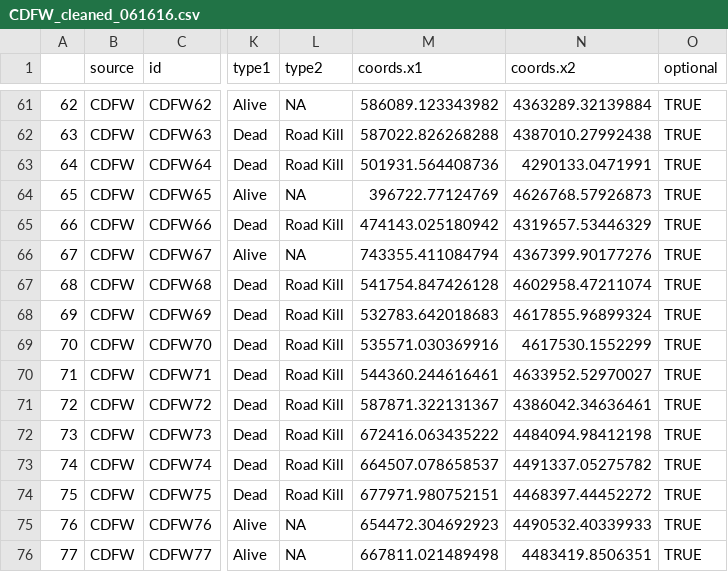
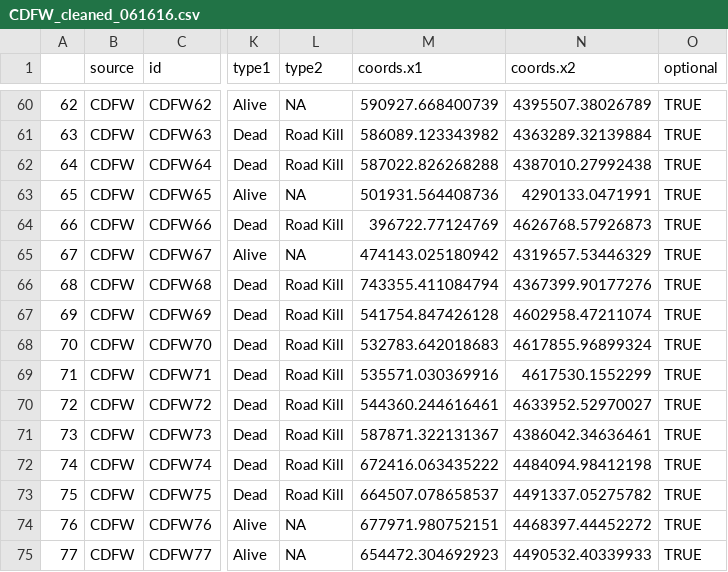
Before and after one commit to appelc/porc_note, a CSV file: Spreadsheets/CDFW_cleaned_061616.csv, drawn as a sheet; only a part is shown, gaps mark what is left out; addresses are those after the commit; the diff covers the shown part only; the diff names each change by its address in the sheet, - before the commit and + after, or states it on an @@ line.

```diff
--- a/Spreadsheets/CDFW_cleaned_061616.csv
+++ b/Spreadsheets/CDFW_cleaned_061616.csv
-M60 (coords.x1): 586089.123343982
+M60 (coords.x1): 590927.668400739
-N60 (coords.x2): 4363289.32139884
+N60 (coords.x2): 4395507.38026789
-M61 (coords.x1): 587022.826268288
+M61 (coords.x1): 586089.123343982
-N61 (coords.x2): 4387010.27992438
+N61 (coords.x2): 4363289.32139884
-M62 (coords.x1): 501931.564408736
+M62 (coords.x1): 587022.826268288
-N62 (coords.x2): 4290133.0471991
+N62 (coords.x2): 4387010.27992438
-M63 (coords.x1): 396722.77124769
+M63 (coords.x1): 501931.564408736
-N63 (coords.x2): 4626768.57926873
+N63 (coords.x2): 4290133.0471991
-M64 (coords.x1): 474143.025180942
+M64 (coords.x1): 396722.77124769
-N64 (coords.x2): 4319657.53446329
+N64 (coords.x2): 4626768.57926873
-M65 (coords.x1): 743355.411084794
+M65 (coords.x1): 474143.025180942
-N65 (coords.x2): 4367399.90177276
+N65 (coords.x2): 4319657.53446329
-M66 (coords.x1): 541754.847426128
+M66 (coords.x1): 743355.411084794
-N66 (coords.x2): 4602958.47211074
+N66 (coords.x2): 4367399.90177276
-M67 (coords.x1): 532783.642018683
+M67 (coords.x1): 541754.847426128
-N67 (coords.x2): 4617855.96899324
+N67 (coords.x2): 4602958.47211074
-M68 (coords.x1): 535571.030369916
+M68 (coords.x1): 532783.642018683
-N68 (coords.x2): 4617530.1552299
+N68 (coords.x2): 4617855.96899324
-M69 (coords.x1): 544360.244616461
+M69 (coords.x1): 535571.030369916
-N69 (coords.x2): 4633952.52970027
+N69 (coords.x2): 4617530.1552299
-M70 (coords.x1): 587871.322131367
+M70 (coords.x1): 544360.244616461
-N70 (coords.x2): 4386042.34636461
+N70 (coords.x2): 4633952.52970027
-M71 (coords.x1): 672416.063435222
+M71 (coords.x1): 587871.322131367
-N71 (coords.x2): 4484094.98412198
+N71 (coords.x2): 4386042.34636461
-M72 (coords.x1): 664507.078658537
+M72 (coords.x1): 672416.063435222
-N72 (coords.x2): 4491337.05275782
+N72 (coords.x2): 4484094.98412198
-M73 (coords.x1): 677971.980752151
+M73 (coords.x1): 664507.078658537
-N73 (coords.x2): 4468397.44452272
+N73 (coords.x2): 4491337.05275782
-M74 (coords.x1): 654472.304692923
+M74 (coords.x1): 677971.980752151
-N74 (coords.x2): 4490532.40339933
+N74 (coords.x2): 4468397.44452272
-M75 (coords.x1): 667811.021489498
+M75 (coords.x1): 654472.304692923
-N75 (coords.x2): 4483419.8506351
+N75 (coords.x2): 4490532.40339933
```
Also changed, not shown: 1 added row, 1 removed row and 118 edited cells elsewhere in this file, Spreadsheets/PF_cleaned_061616.csv.
